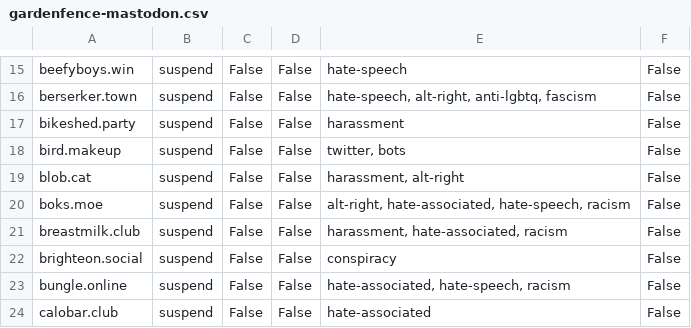
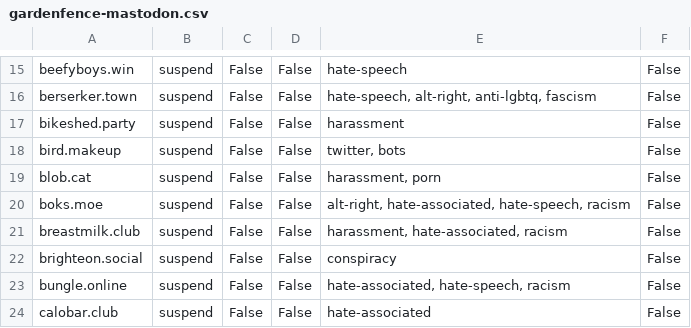
Before and after one commit to gardenfence/blocklist, a CSV file: gardenfence-mastodon.csv, drawn as a sheet; only a part is shown, gaps mark what is left out.

```diff
--- a/gardenfence-mastodon.csv
+++ b/gardenfence-mastodon.csv
@@ -18,3 +18,3 @@ bikeshed.party,suspend,False,False,harassment,False
 bird.makeup,suspend,False,False,"twitter, bots",False
-blob.cat,suspend,False,False,"harassment, alt-right",False
+blob.cat,suspend,False,False,"harassment, porn",False
 boks.moe,suspend,False,False,"alt-right, hate-associated, hate-speech, racism",False
```
Also changed, not shown: gardenfence-fediblocksync.csv, 1 other file.
